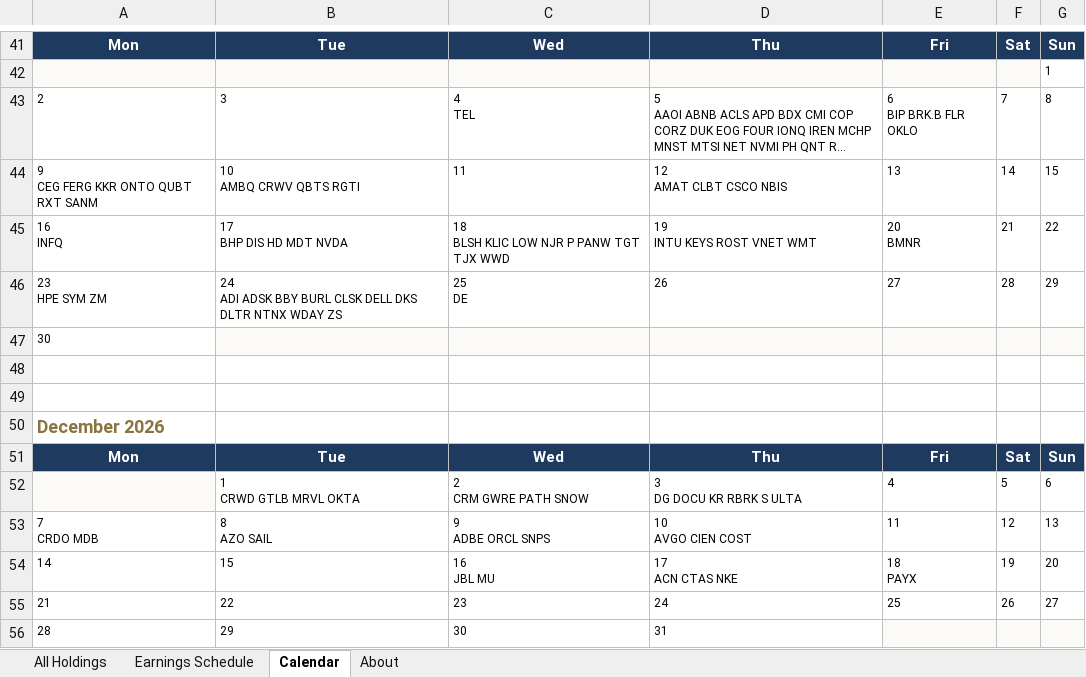
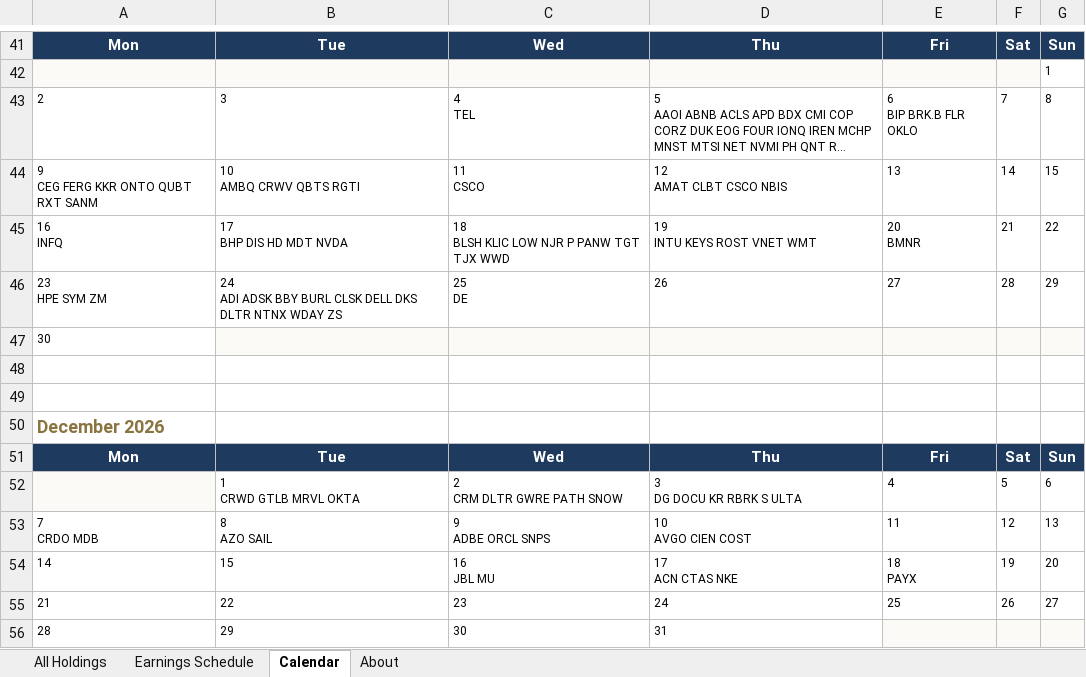
Before and after one commit to alexpkatz/earnings-calendar, an Excel workbook: earnings-data.xlsx, sheet Calendar, drawn as a sheet; only a part is shown, gaps mark what is left out; long unchanged cells end in …; values as stored, in another font and other column widths than the file's, no borders; ↵ is a line break in a cell; the diff names each change by its address in the sheet, - before the commit and + after, or states it on an @@ line.

```diff
--- a/earnings-data.xlsx (sheet Calendar)
+++ b/earnings-data.xlsx (sheet Calendar)
-C44: 11
+C44: 11 ↵ CSCO
-C52: 2 ↵ CRM GWRE PATH SNOW
+C52: 2 ↵ CRM DLTR GWRE PATH SNOW
```
Also changed, not shown: sheet All Holdings, sheet Earnings Schedule, sheet About, 1 other file.
